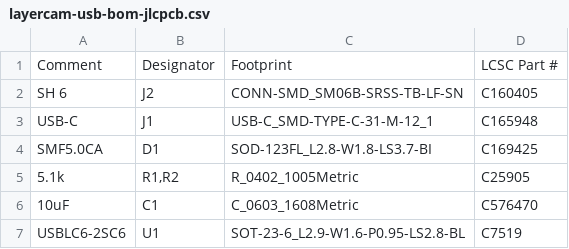
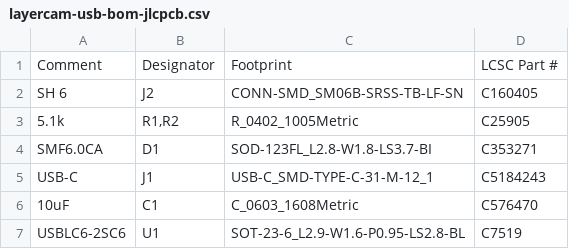
Before and after one commit to offgridevices/offgrid-hardware, a CSV file: layercam/v1/usb/production/layercam-usb-bom-jlcpcb.csv, drawn as a sheet.

```diff
--- a/layercam/v1/usb/production/layercam-usb-bom-jlcpcb.csv
+++ b/layercam/v1/usb/production/layercam-usb-bom-jlcpcb.csv
@@ -2,5 +2,5 @@ Comment,Designator,Footprint,LCSC Part #
 SH 6,J2,CONN-SMD_SM06B-SRSS-TB-LF-SN,C160405
-USB-C,J1,USB-C_SMD-TYPE-C-31-M-12_1,C165948
-SMF5.0CA,D1,SOD-123FL_L2.8-W1.8-LS3.7-BI,C169425
 5.1k,"R1,R2",R_0402_1005Metric,C25905
+SMF6.0CA,D1,SOD-123FL_L2.8-W1.8-LS3.7-BI,C353271
+USB-C,J1,USB-C_SMD-TYPE-C-31-M-12_1,C5184243
 10uF,C1,C_0603_1608Metric,C576470
```
Also changed, not shown: layercam/v1/ring/production/layercam-ring-bom-pcbway.csv, layercam/v1/usb/production/layercam-usb-bom-pcbway.csv, 34 other files.
